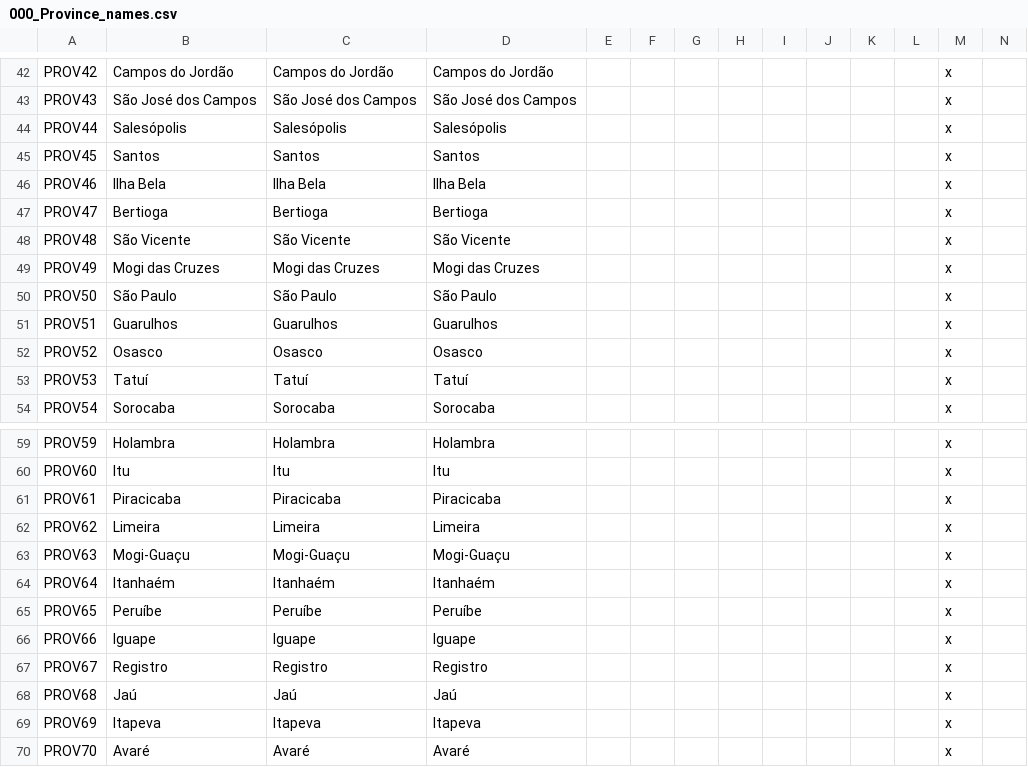
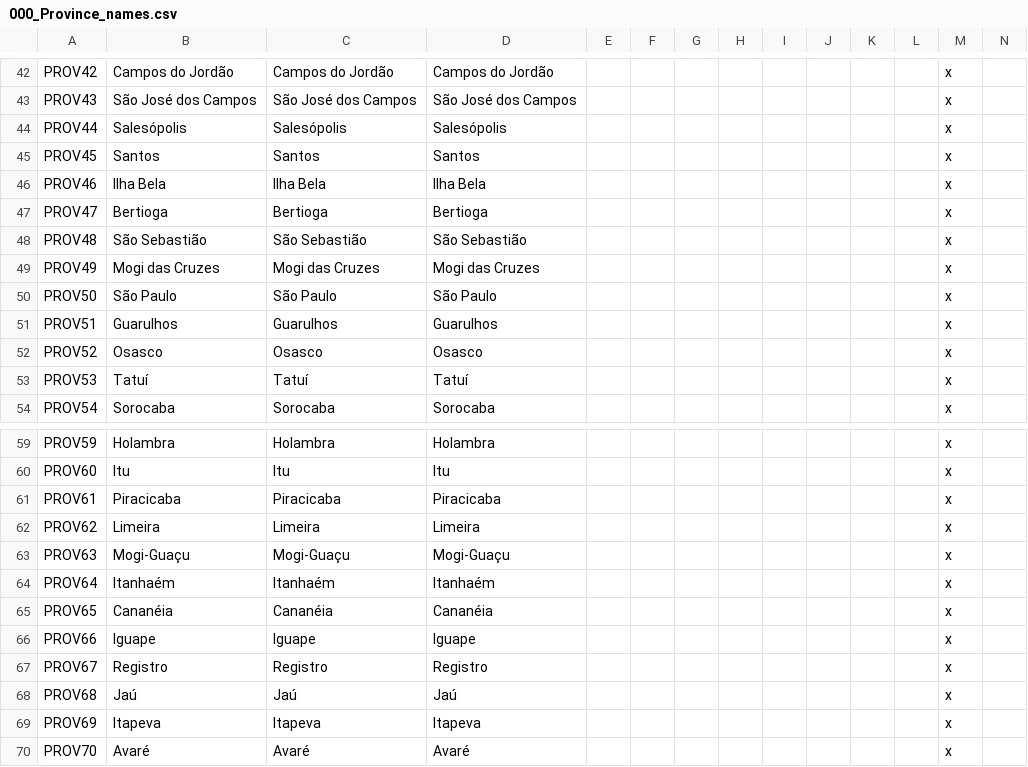
Before and after one commit to j00ji/Sob-o-Anil, a CSV file: localisation/000_Province_names.csv, drawn as a sheet; only a part is shown, gaps mark what is left out.

```diff
--- a/localisation/000_Province_names.csv
+++ b/localisation/000_Province_names.csv
@@ -47,3 +47,3 @@ PROV46;Ilha Bela;Ilha Bela;Ilha Bela;;;;;;;;;x
 PROV47;Bertioga;Bertioga;Bertioga;;;;;;;;;x
-PROV48;São Vicente;São Vicente;São Vicente;;;;;;;;;x
+PROV48;São Sebastião;São Sebastião;São Sebastião;;;;;;;;;x
 PROV49;Mogi das Cruzes;Mogi das Cruzes;Mogi das Cruzes;;;;;;;;;x
@@ -64,3 +64,3 @@ PROV63;Mogi-Guaçu;Mogi-Guaçu;Mogi-Guaçu;;;;;;;;;x
 PROV64;Itanhaém;Itanhaém;Itanhaém;;;;;;;;;x
-PROV65;Peruíbe;Peruíbe;Peruíbe;;;;;;;;;x
+PROV65;Cananéia;Cananéia;Cananéia;;;;;;;;;x
 PROV66;Iguape;Iguape;Iguape;;;;;;;;;x
```
Also changed, not shown: localisation/000_Barony_names.csv, localisation/000_County_names.csv, 43 other files.
